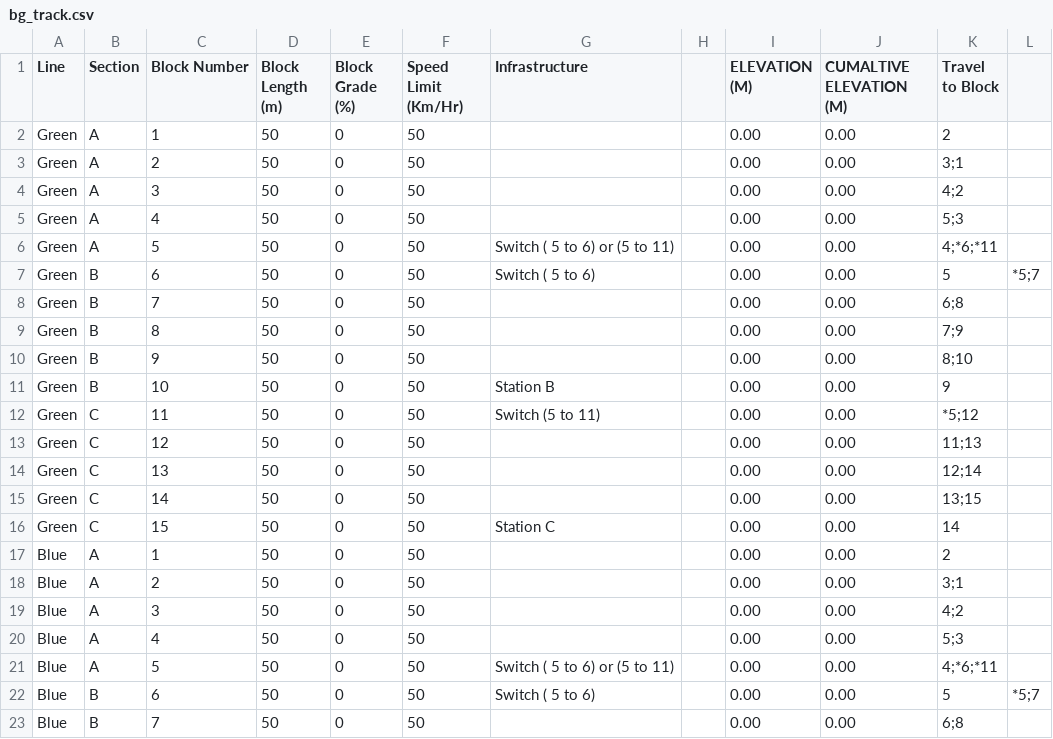
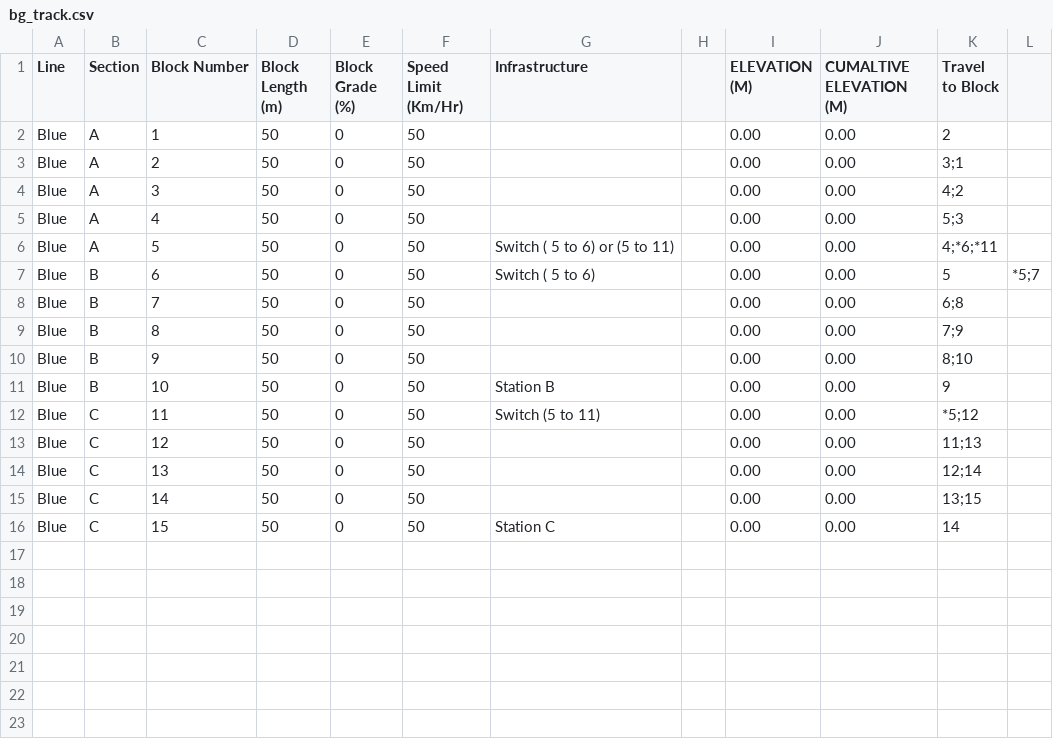
Before and after one commit to ece1140thebteam/train_system_sim, a CSV file: track_model/bg_track.csv, drawn as a sheet; only a part is shown; the shorter side is filled out with more unchanged rows.

```diff
--- a/track_model/bg_track.csv
+++ b/track_model/bg_track.csv
@@ -1,17 +1,2 @@
 Line,Section,Block Number,Block Length (m),Block Grade (%),Speed Limit (Km/Hr),Infrastructure,,ELEVATION (M),CUMALTIVE ELEVATION (M), Travel to Block
-Green,A,1,50,0,50,,,0.00,0.00,2
-Green,A,2,50,0,50,,,0.00,0.00,3;1
-Green,A,3,50,0,50,,,0.00,0.00,4;2
-Green,A,4,50,0,50,,,0.00,0.00,5;3
-Green,A,5,50,0,50,Switch ( 5 to 6) or (5 to 11),,0.00,0.00,4;*6;*11
-Green,B,6,50,0,50,Switch ( 5 to 6),,0.00,0.00,5,*5;7
-Green,B,7,50,0,50,,,0.00,0.00,6;8
-Green,B,8,50,0,50,,,0.00,0.00,7;9
-Green,B,9,50,0,50,,,0.00,0.00,8;10
-Green,B,10,50,0,50,Station B,,0.00,0.00,9
-Green,C,11,50,0,50,Switch (5 to 11),,0.00,0.00,*5;12
-Green,C,12,50,0,50,,,0.00,0.00,11;13
-Green,C,13,50,0,50,,,0.00,0.00,12;14
-Green,C,14,50,0,50,,,0.00,0.00,13;15
-Green,C,15,50,0,50,Station C,,0.00,0.00,14
 Blue,A,1,50,0,50,,,0.00,0.00,2
```
Also changed, not shown: 10 other files.
